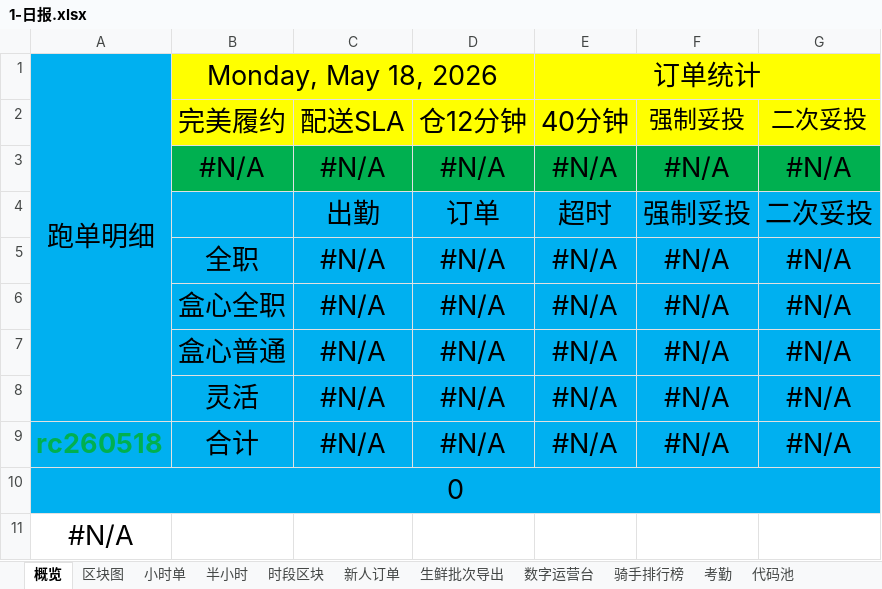
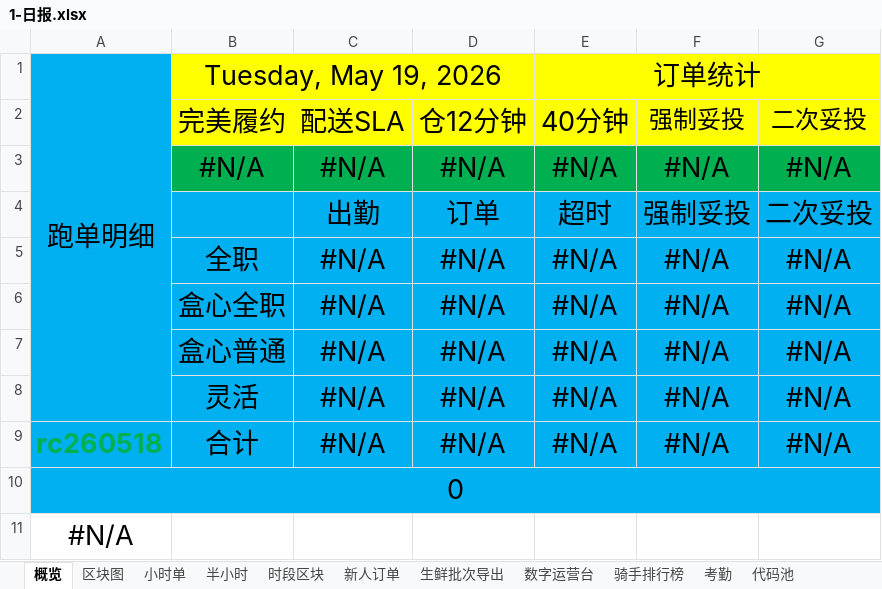
Before and after one commit to MuziShaoxing/muzishaoxing.github.io, an Excel workbook: hema/1-HeMa/1-日报.xlsx, sheet 概览, drawn as a sheet; values as stored, in another font and other column widths than the file's, no borders; conditional formats not drawn; the diff names each change by its address in the sheet, - before the commit and + after, or states it on an @@ line.

```diff
--- a/hema/1-HeMa/1-日报.xlsx (sheet 概览)
+++ b/hema/1-HeMa/1-日报.xlsx (sheet 概览)
-B1: Monday, May 18, 2026
+B1: Tuesday, May 19, 2026
```
Also changed, not shown: sheet 代码池, sheet 新人订单, 4 other files.
